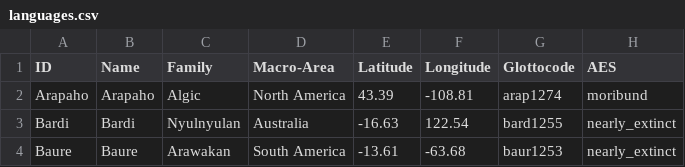
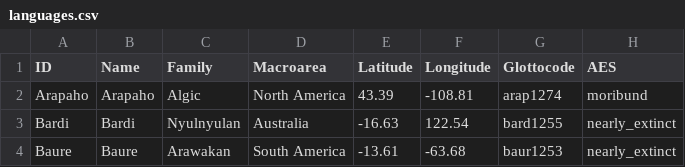
Before and after one commit to MuffinLinwist/GATA, a CSV file: etc/languages.csv, drawn as a sheet; only a part is shown.

Commit message:
Fixing Macroarea
In languages.csv

```diff
--- a/etc/languages.csv
+++ b/etc/languages.csv
@@ -1,2 +1,2 @@
-ID,Name,Family,Macro-Area,Latitude,Longitude,Glottocode,AES
+ID,Name,Family,Macroarea,Latitude,Longitude,Glottocode,AES
 Arapaho,Arapaho,Algic,North America,43.39,-108.81,arap1274,moribund
```
Also changed, not shown: cldf/languages.csv, 1 other file.
